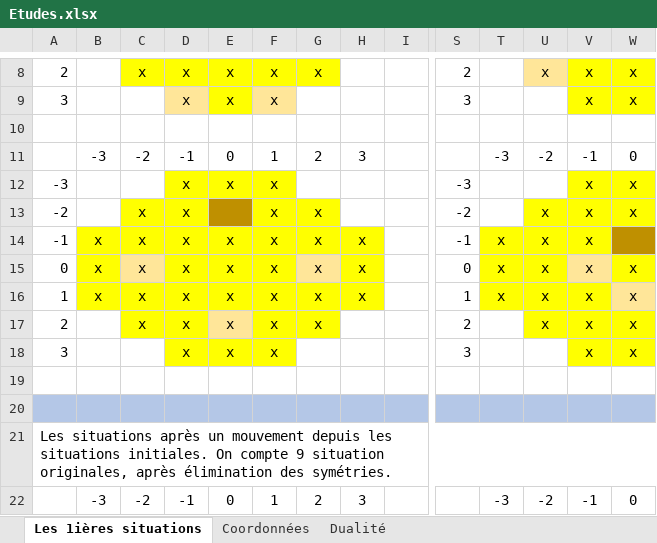
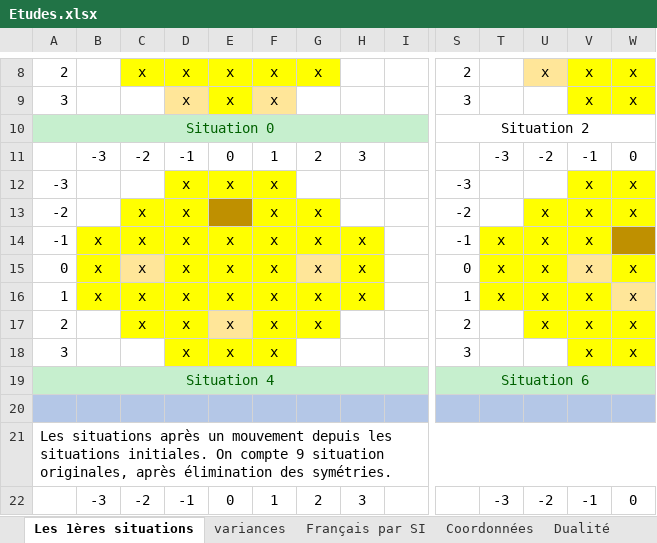
Before and after one commit to dhalte/LeSolitaire, an Excel workbook: doc/Etudes.xlsx, sheet Les 1ères situations, drawn as a sheet; only a part is shown, gaps mark what is left out; values as stored, in another font and other column widths than the file's, no borders; rows hold the shown columns only; the diff covers the shown part only; the diff names each change by its address in the sheet, - before the commit and + after, or states it on an @@ line.

```diff
--- a/doc/Etudes.xlsx (sheet Les 1ères situations)
+++ b/doc/Etudes.xlsx (sheet Les 1ères situations)
-sheet tab: Les 1ières situations
+sheet tab: Les 1ères situations
+sheet tab: variances
+sheet tab: Français par SI
-row 10: (empty)
+row 10: Situation 0 |  |  |  |  |  |  |  |  | Situation 2
-A10:I10 fill: none
+A10:I10 fill: #C6EFCE
+A10:I10 merged
+S10:AA10 merged
-row 19: (empty)
+row 19: Situation 4 |  |  |  |  |  |  |  |  | Situation 6
-A19:I19 fill: none
+A19:I19 fill: #C6EFCE
+A19:I19 merged
-S19:W19 fill: none
+S19:W19 fill: #C6EFCE
+S19:AA19 merged
```
Also changed, not shown: 46 added rows, cell formats and merged cells elsewhere in this sheet, sheet Coordonnées, charts or pictures, 28 other files.
